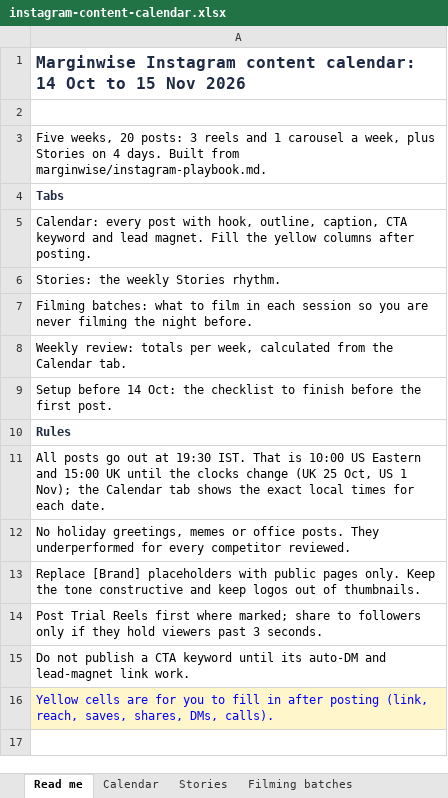
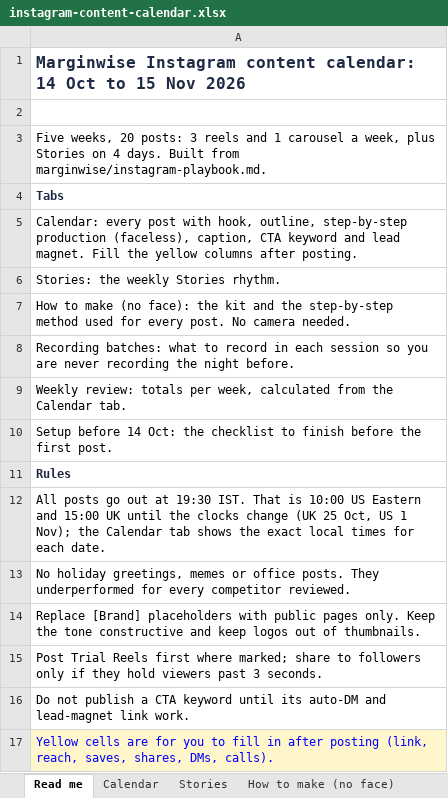
Before and after one commit to Abhishma/Abhishma, an Excel workbook: marginwise/instagram-content-calendar.xlsx, sheet Read me, drawn as a sheet; values as stored, in another font and other column widths than the file's, no borders; the diff names each change by its address in the sheet, - before the commit and + after, or states it on an @@ line.

```diff
--- a/marginwise/instagram-content-calendar.xlsx (sheet Read me)
+++ b/marginwise/instagram-content-calendar.xlsx (sheet Read me)
-sheet tab: Filming batches
+sheet tab: How to make (no face)
-A5: …hook, outline, caption, CTA…
+A5: …hook, outline, step-by-step production (faceless), caption, CTA…
-A7: Filming batches: what to film in each session so you are never filming the night before.
+A7: How to make (no face): the kit and the step-by-step method used for every post. No camera needed.
+row 8: Recording batches: what to record in each session so you are never recording the night before.
```
Also changed, not shown: sheet How to make (no face), sheet Calendar, sheet Stories, other sheet tabs, formulas that keep their value, 2 other files.
